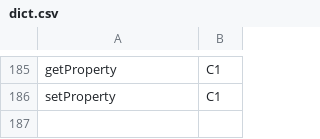
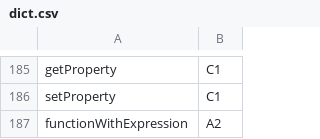
Before and after one commit to MUICT-SERU/SP2022-HelloIT-jscefr, a CSV file: dictionary_converter/dict.csv, drawn as a sheet; only a part is shown, gaps mark what is left out; the diff names each change by its address in the sheet, - before the commit and + after, or states it on an @@ line.

Commit message:
add "functionWithExpression" as additional code construct found

```diff
--- a/dictionary_converter/dict.csv
+++ b/dictionary_converter/dict.csv
+row 187: functionWithExpression | A2
```
Also changed, not shown: 40 other files.
